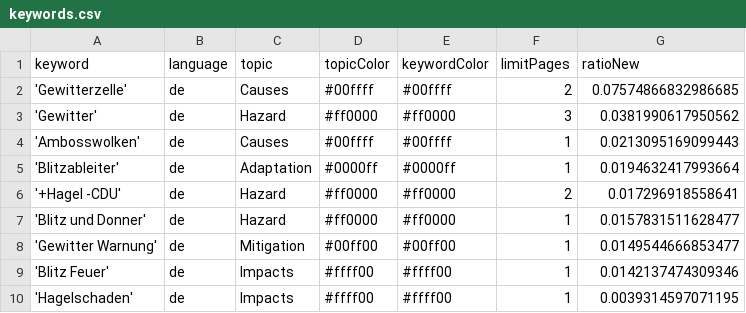
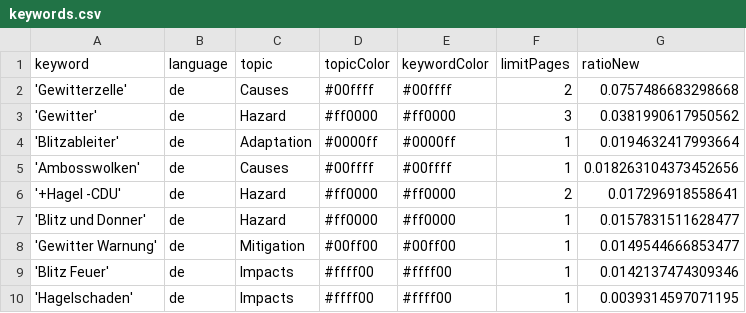
Before and after one commit to friedhumb-news/thunderstormIsComing, a CSV file: keywords.csv, drawn as a sheet.

Commit message:
Commit from GitHub Actions (harvest:0.0)

```diff
--- a/keywords.csv
+++ b/keywords.csv
@@ -1,6 +1,6 @@
 keyword,language,topic,topicColor,keywordColor,limitPages,ratioNew
-'Gewitterzelle',de,Causes,#00ffff,#00ffff,2,0.07574866832986685
+'Gewitterzelle',de,Causes,#00ffff,#00ffff,2,0.0757486683298668
 'Gewitter',de,Hazard,#ff0000,#ff0000,3,0.0381990617950562
-'Ambosswolken',de,Causes,#00ffff,#00ffff,1,0.0213095169099443
 'Blitzableiter',de,Adaptation,#0000ff,#0000ff,1,0.0194632417993664
+'Ambosswolken',de,Causes,#00ffff,#00ffff,1,0.018263104373452656
 '+Hagel -CDU',de,Hazard,#ff0000,#ff0000,2,0.017296918558641
```
